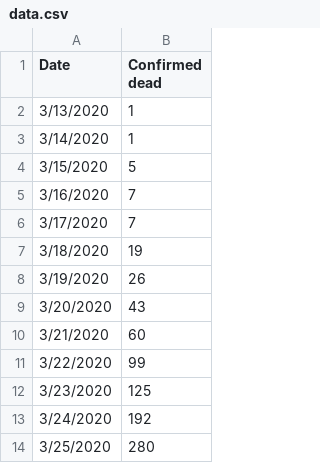
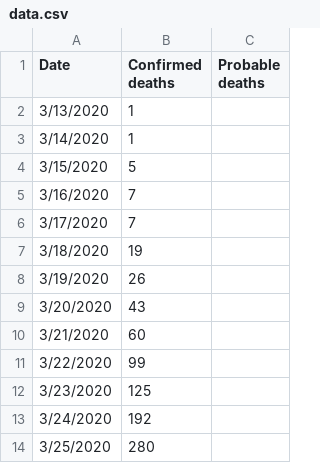
Before and after one commit to mathewsanders/Covid-19-Playground, a CSV file: covid-19.playground/Resources/data.csv, drawn as a sheet; only a part is shown; the diff names each change by its address in the sheet, - before the commit and + after, or states it on an @@ line.

Commit message:
Update model to accept CSV input that contains values for confirmed and probable deaths

```diff
--- a/covid-19.playground/Resources/data.csv
+++ b/covid-19.playground/Resources/data.csv
+column C (Probable deaths), empty
-B1: Confirmed dead
+B1: Confirmed deaths
```
Also changed, not shown: 2 other files.
